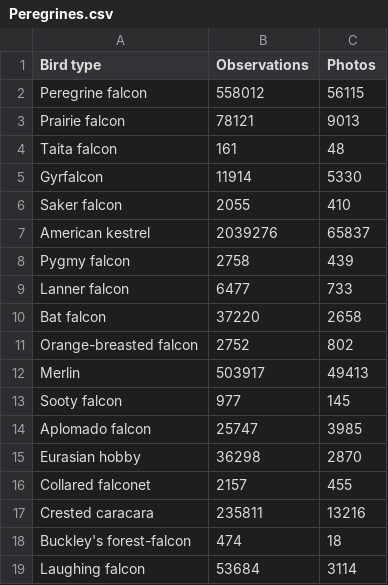
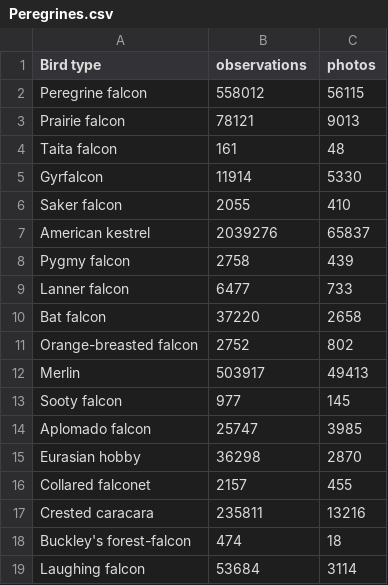
Before and after one commit to DinosaurPower/PUFY1225-Digital_Craft, a CSV file: Birbs/Peregrines.csv, drawn as a sheet.

Commit message:
Update Peregrines.csv

```diff
--- a/Birbs/Peregrines.csv
+++ b/Birbs/Peregrines.csv
@@ -1,2 +1,2 @@
-Bird type,Observations,Photos
+Bird type,observations,photos
 Peregrine falcon,558012,56115
```
